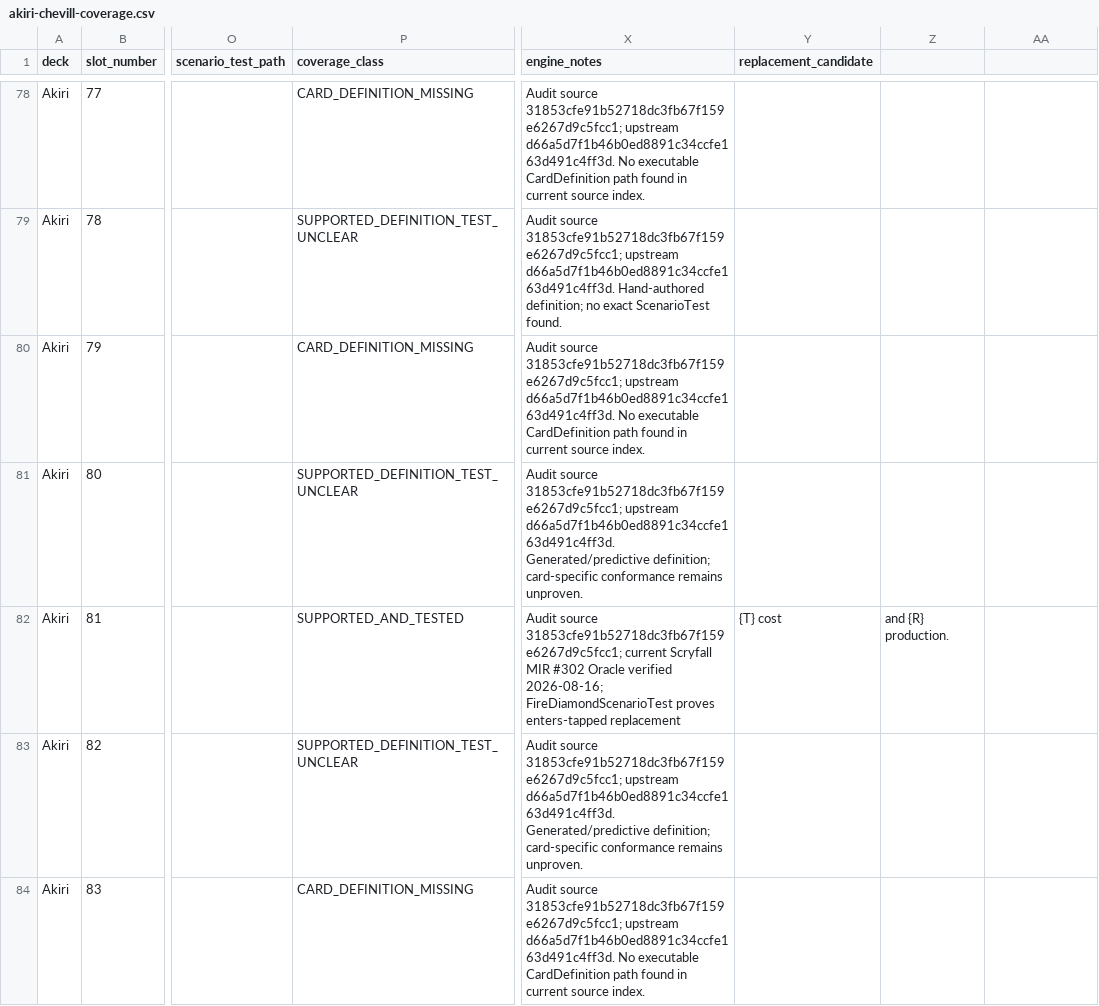
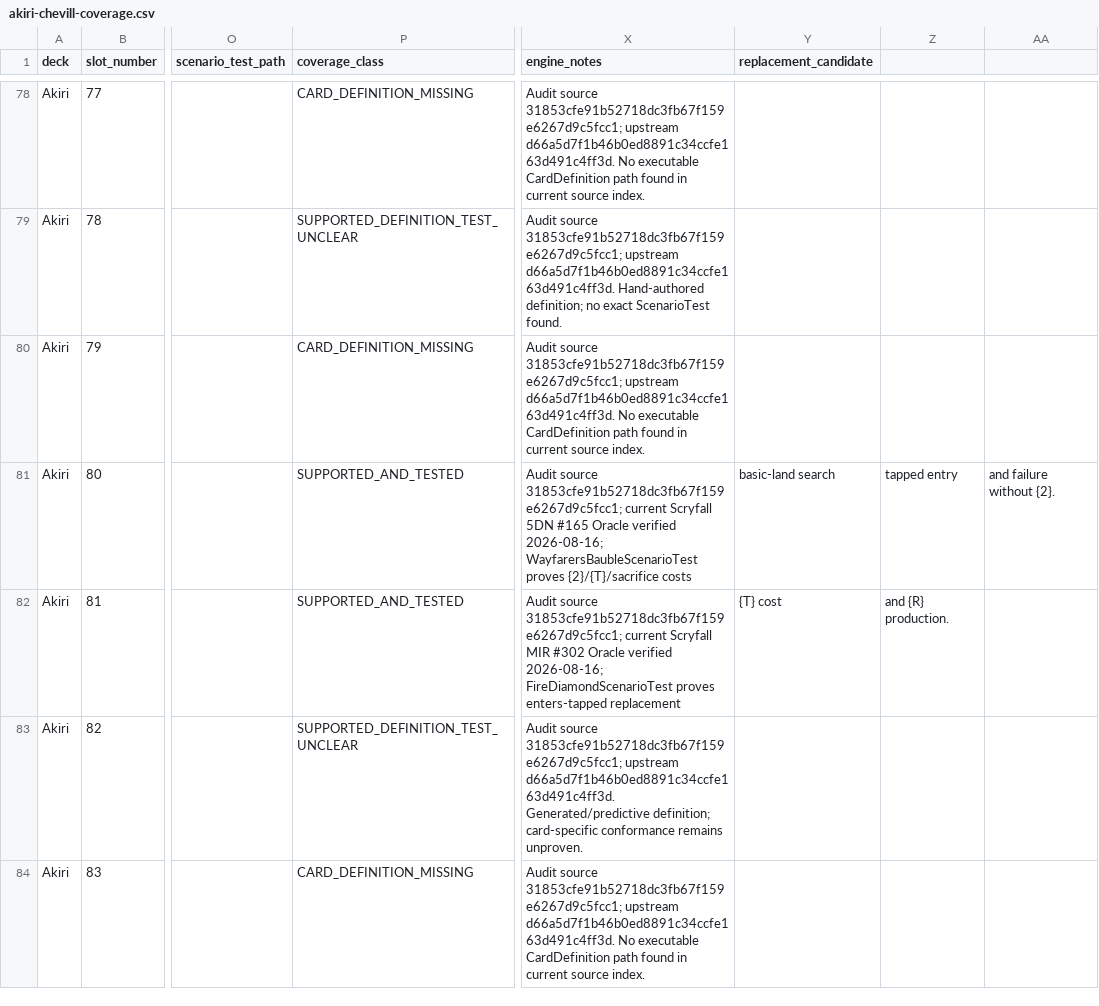
Before and after one commit to chrismaghuhn/argentum-engine, a CSV file: docs/ml/curriculum/akiri-chevill-coverage.csv, drawn as a sheet; only a part is shown, gaps mark what is left out; the diff names each change by its address in the sheet, - before the commit and + after, or states it on an @@ line.

Commit message:
test: prove Wayfarer's Bauble conformance

```diff
--- a/docs/ml/curriculum/akiri-chevill-coverage.csv
+++ b/docs/ml/curriculum/akiri-chevill-coverage.csv
-P81 (coverage_class): SUPPORTED_DEFINITION_TEST_UNCLEAR
+P81 (coverage_class): SUPPORTED_AND_TESTED
-X81 (engine_notes): …source 31853cfe91b52718dc3fb67f159e6267d9c5fcc1; upstream d66a5d7f1b46b0ed8891c34ccfe163d491c4ff3d. Generated/predictive definition; card-specific conformance remains unproven.
+X81 (engine_notes): …source 31853cfe91b52718dc3fb67f159e6267d9c5fcc1; current Scryfall 5DN #165 Oracle verified 2026-08-16; WayfarersBaubleScenarioTest proves {2}/{T}/sacrifice costs
-Y81 (replacement_candidate): (empty)
+Y81 (replacement_candidate): basic-land search
-Z81: (empty)
+Z81: tapped entry
-AA81: (empty)
+AA81: and failure without {2}.
```
Also changed, not shown: 1 other file.
